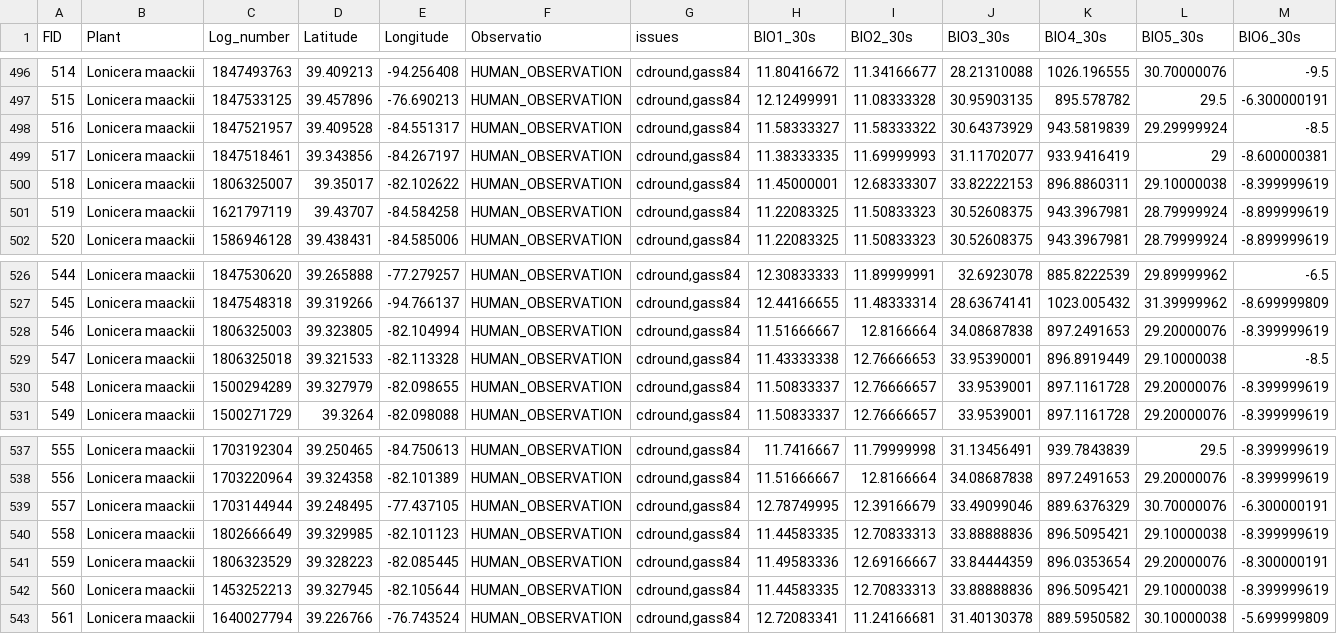
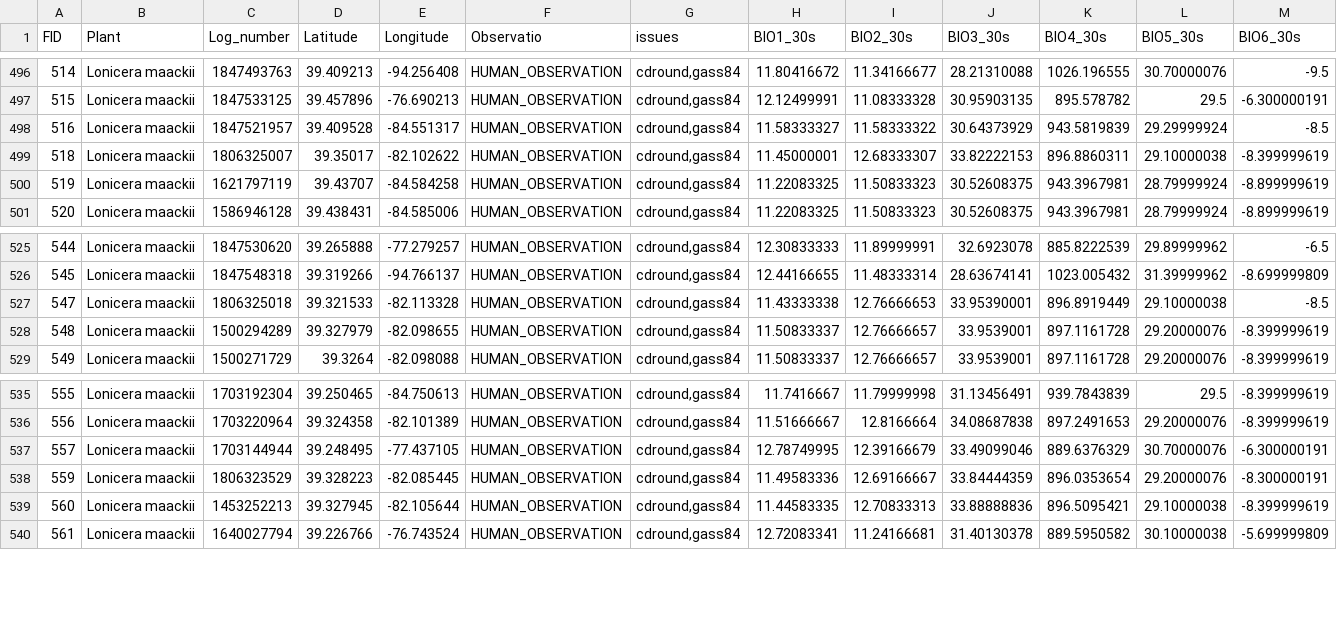
Before and after one commit to andpalmer98/L.maackii, a CSV file: Full_L.maackii_withvariables_culled.csv, drawn as a sheet; only a part is shown, gaps mark what is left out; rows hold the shown columns only; the diff names each change by its address in the sheet, - before the commit and + after, or states it on an @@ line.

Commit message:
culled Ohio

```diff
--- a/Full_L.maackii_withvariables_culled.csv
+++ b/Full_L.maackii_withvariables_culled.csv
-row 499: 517 | Lonicera maackii | 1847518461 | 39.343856 | -84.267197 | HUMAN_OBSERVATION | cdround,gass84 | 11.38333335 | 11.69999993 | 31.11702077 | 933.9416419 | 29 | -8.600000381
-row 528: 546 | Lonicera maackii | 1806325003 | 39.323805 | -82.104994 | HUMAN_OBSERVATION | cdround,gass84 | 11.51666667 | 12.8166664 | 34.08687838 | 897.2491653 | 29.20000076 | -8.399999619
-row 540: 558 | Lonicera maackii | 1802666649 | 39.329985 | -82.101123 | HUMAN_OBSERVATION | cdround,gass84 | 11.44583335 | 12.70833313 | 33.88888836 | 896.5095421 | 29.10000038 | -8.399999619
```
